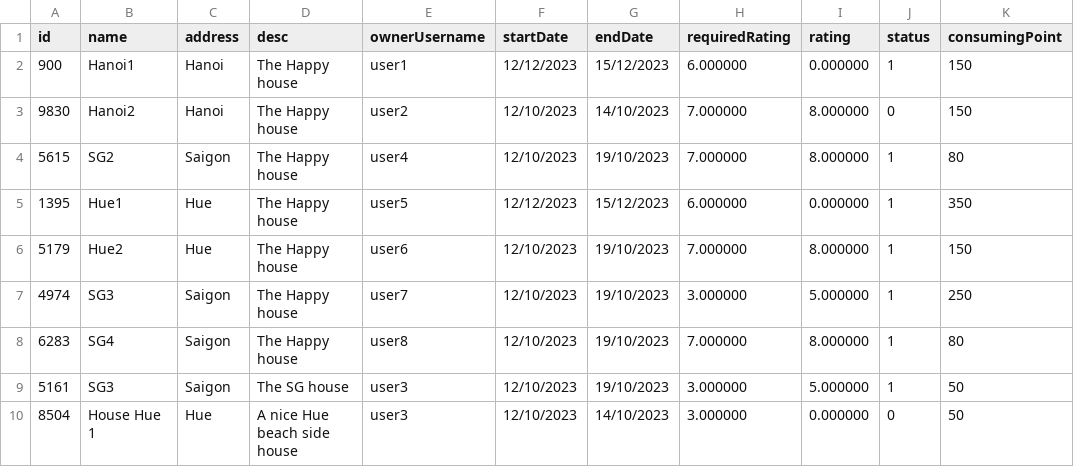
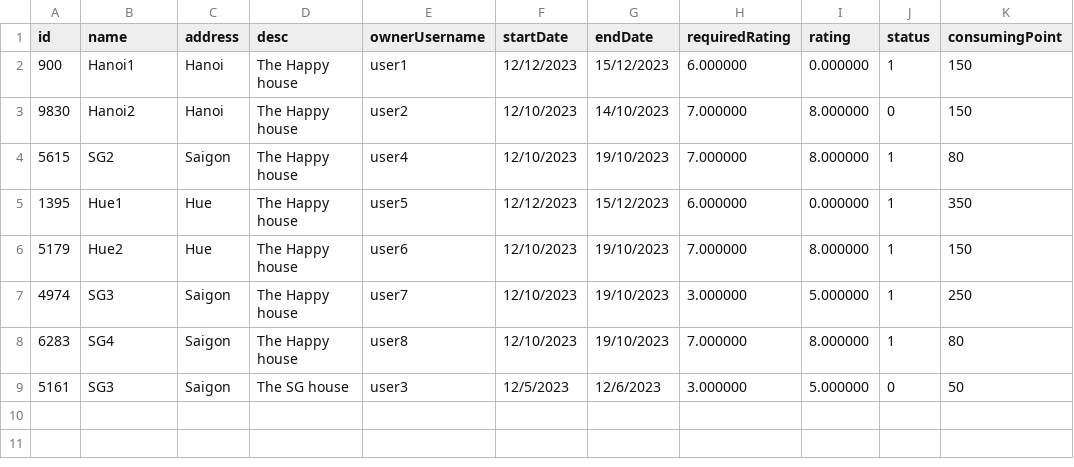
Before and after one commit to klenathan/House-Exchange-Application, a CSV file: cmake-build-debug/house_data.csv, drawn as a sheet.

Commit message:
[FEAT] added enableHouseListing

```diff
--- a/cmake-build-debug/house_data.csv
+++ b/cmake-build-debug/house_data.csv
@@ -8,3 +8,2 @@ id,name,address,desc,ownerUsername,startDate,endDate,requiredRating,rating,statu
 6283,SG4,Saigon,The Happy house,user8,12/10/2023,19/10/2023,7.000000,8.000000,1,80
-5161,SG3,Saigon,The SG house,user3,12/10/2023,19/10/2023,3.000000,5.000000,1,50
-8504,House Hue 1,Hue,A nice Hue beach side house,user3,12/10/2023,14/10/2023,3.000000,0.000000,0,50
+5161,SG3,Saigon,The SG house,user3,12/5/2023,12/6/2023,3.000000,5.000000,0,50
```
Also changed, not shown: 3 other files.
